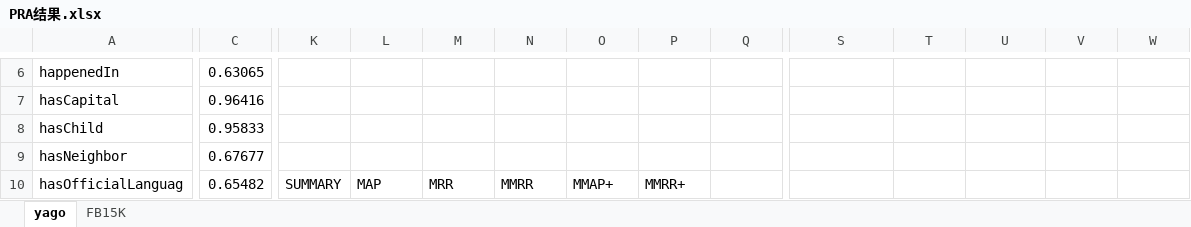
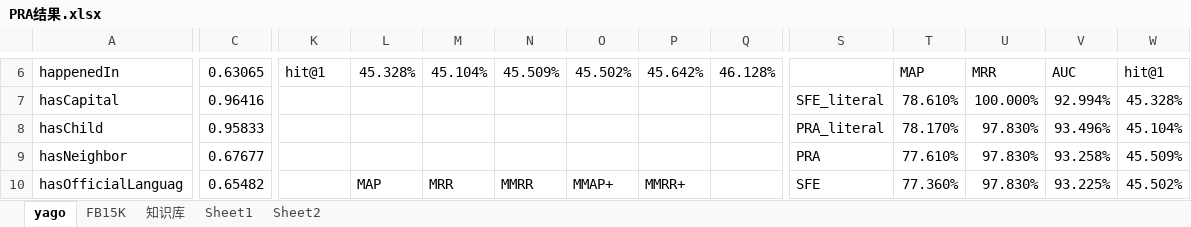
Before and after one commit to yodagast/MasterPaper, an Excel workbook: PRA结果.xlsx, sheet yago, drawn as a sheet; only a part is shown, gaps mark what is left out; values as stored, in another font and other column widths than the file's, no borders; charts and pictures and table styles not drawn; the diff covers the shown part only; the diff names each change by its address in the sheet, - before the commit and + after, or states it on an @@ line.

```diff
--- a/PRA结果.xlsx (sheet yago)
+++ b/PRA结果.xlsx (sheet yago)
+sheet tab: 知识库
+sheet tab: Sheet1
+sheet tab: Sheet2
-K6: (empty)
+K6: hit@1
-L6: (empty)
+L6: 45.328%
-M6: (empty)
+M6: 45.104%
-N6: (empty)
+N6: 45.509%
-O6: (empty)
+O6: 45.502%
-P6: (empty)
+P6: 45.642%
-Q6: (empty)
+Q6: 46.128%
-T6: (empty)
+T6: MAP
-U6: (empty)
+U6: MRR
-V6: (empty)
+V6: AUC
-W6: (empty)
+W6: hit@1
-S7: (empty)
+S7: SFE_literal
-T7: (empty)
+T7: 78.610%
-U7: (empty)
+U7: 100.000%
-V7: (empty)
+V7: 92.994%
-W7: (empty)
+W7: 45.328%
-S8: (empty)
+S8: PRA_literal
-T8: (empty)
+T8: 78.170%
-U8:U10: (empty)
+U8:U10: 97.830%
-V8: (empty)
+V8: 93.496%
-W8: (empty)
+W8: 45.104%
-S9: (empty)
+S9: PRA
-T9: (empty)
+T9: 77.610%
-V9: (empty)
+V9: 93.258%
-W9: (empty)
+W9: 45.509%
-K10: SUMMARY
+K10: (empty)
-S10: (empty)
+S10: SFE
-T10: (empty)
+T10: 77.360%
-V10: (empty)
+V10: 93.225%
-W10: (empty)
+W10: 45.502%
```
Also changed, not shown: 1 added row, 1 removed row and 115 edited cells elsewhere in this sheet, sheet FB15K, charts or pictures, 22 other files.
